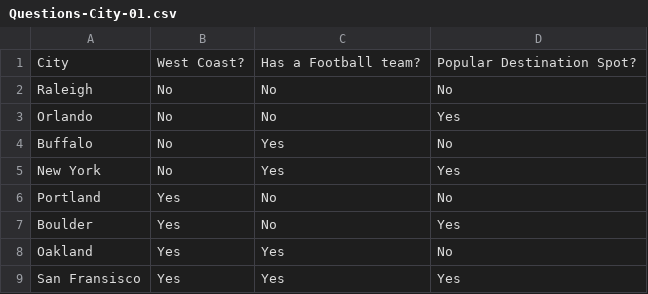
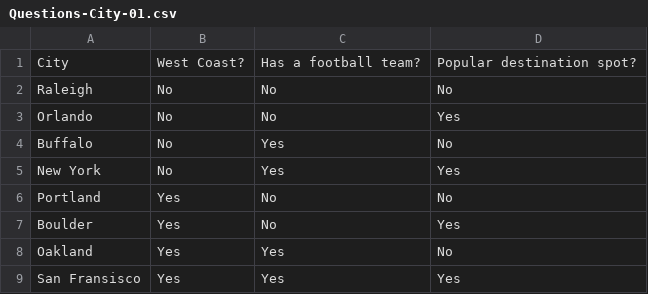
Before and after one commit to kaysoky/NeuralSystemsBCI2000, a CSV file: prog/Brain2Brain/20Questions/Questions-City-01.csv, drawn as a sheet.

```diff
--- a/prog/Brain2Brain/20Questions/Questions-City-01.csv
+++ b/prog/Brain2Brain/20Questions/Questions-City-01.csv
@@ -1,2 +1,2 @@
-City,West Coast?,Has a Football team?,Popular Destination Spot?
+City,West Coast?,Has a football team?,Popular destination spot?
 Raleigh,No,No,No
```
Also changed, not shown: prog/Brain2Brain/20Questions/Questions-Animal-03.csv, prog/Brain2Brain/20Questions/Questions-Food-01.csv, 13 other files.
